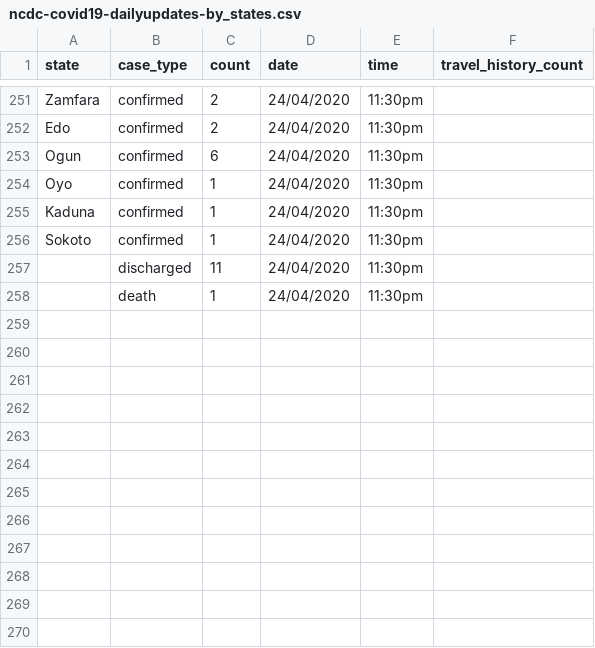
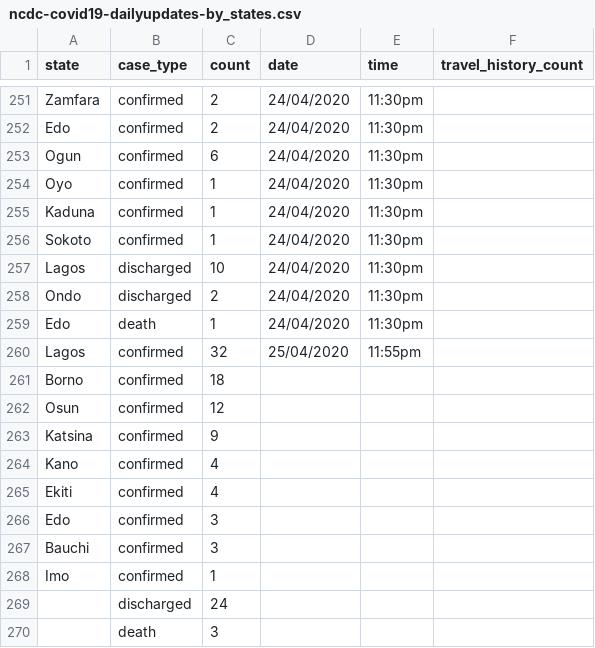
Before and after one commit to AminuBishir/covid-1_9, a CSV file: data/ncdc-covid19-dailyupdates-by_states.csv, drawn as a sheet; only a part is shown, gaps mark what is left out.

Commit message:
87 new cases have been confirmed by NCDC on  25/04/2020,32 in Lagos, 18 in Borno, 12 in Osun, 9 in Katsina, 4 each in Kano, and Ekiti, 3 each in Bauchi and Edo and 1 in Imo

```diff
--- a/data/ncdc-covid19-dailyupdates-by_states.csv
+++ b/data/ncdc-covid19-dailyupdates-by_states.csv
@@ -256,3 +256,15 @@ Kaduna,confirmed,1,24/04/2020,11:30pm,
 Sokoto,confirmed,1,24/04/2020,11:30pm,
-,discharged,11,24/04/2020,11:30pm,
-,death,1,24/04/2020,11:30pm,
+Lagos,discharged,10,24/04/2020,11:30pm,
+Ondo,discharged,2,24/04/2020,11:30pm,
+Edo,death,1,24/04/2020,11:30pm,
+Lagos,confirmed,32,25/04/2020,11:55pm,
+Borno,confirmed,18,,,
+Osun,confirmed,12,,,
+Katsina,confirmed,9,,,
+Kano,confirmed,4,,,
+Ekiti,confirmed,4,,,
+Edo,confirmed,3,,,
+Bauchi,confirmed,3,,,
+Imo,confirmed,1,,,
+,discharged,24,,,
+,death,3,,,
```
Also changed, not shown: 2 other files.
